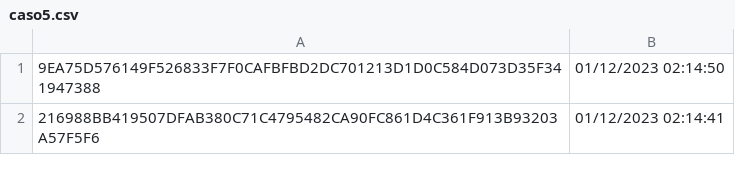
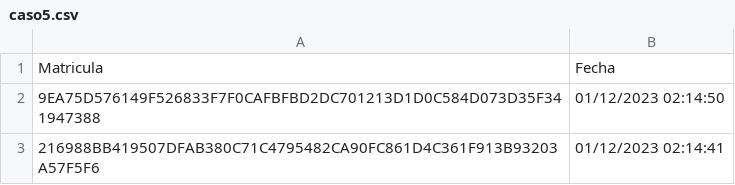
Before and after one commit to andriuuu99/RetoPython, a CSV file: caso5.csv, drawn as a sheet; only a part is shown; the diff names each change by its address in the sheet, - before the commit and + after, or states it on an @@ line.

```diff
--- a/caso5.csv
+++ b/caso5.csv
+row 1: Matricula | Fecha
```
Also changed, not shown: 1 other file.
